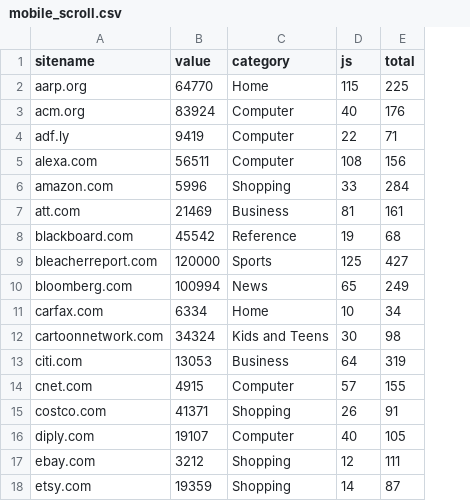
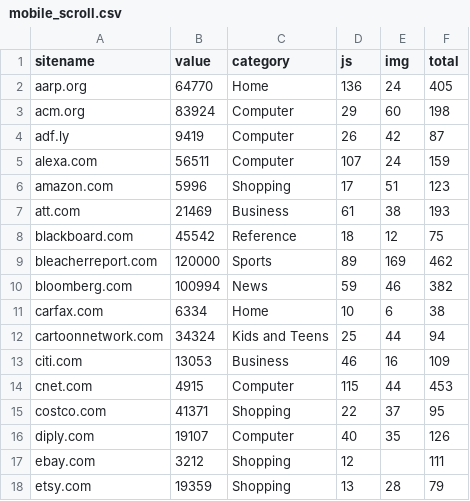
Before and after one commit to agarwal1510/webgaze-523, a CSV file: mobile_scroll.csv, drawn as a sheet; only a part is shown; addresses are those after the commit; the diff covers the shown part only; the diff names each change by its address in the sheet, - before the commit and + after, or states it on an @@ line.

Commit message:
csv updated with image and js data from archive

```diff
--- a/mobile_scroll.csv
+++ b/mobile_scroll.csv
+column E (img), rows 2-18: 24 | 60 | 42 | 24 | 51 | 38 | 12 | 169 | 46 | 6 | 44 | 16 | 44 | 37 | 35 |  | 28
-D2 (js): 115
+D2 (js): 136
-F2 (total): 225
+F2 (total): 405
-D3 (js): 40
+D3 (js): 29
-F3 (total): 176
+F3 (total): 198
-D4 (js): 22
+D4 (js): 26
-F4 (total): 71
+F4 (total): 87
-D5 (js): 108
+D5 (js): 107
-F5 (total): 156
+F5 (total): 159
-D6 (js): 33
+D6 (js): 17
-F6 (total): 284
+F6 (total): 123
-D7 (js): 81
+D7 (js): 61
-F7 (total): 161
+F7 (total): 193
-D8 (js): 19
+D8 (js): 18
-F8 (total): 68
+F8 (total): 75
-D9 (js): 125
+D9 (js): 89
-F9 (total): 427
+F9 (total): 462
-D10 (js): 65
+D10 (js): 59
-F10 (total): 249
+F10 (total): 382
-F11 (total): 34
+F11 (total): 38
-D12 (js): 30
+D12 (js): 25
-F12 (total): 98
+F12 (total): 94
-D13 (js): 64
+D13 (js): 46
-F13 (total): 319
+F13 (total): 109
-D14 (js): 57
+D14 (js): 115
-F14 (total): 155
+F14 (total): 453
-D15 (js): 26
+D15 (js): 22
-F15 (total): 91
+F15 (total): 95
-F16 (total): 105
+F16 (total): 126
-D18 (js): 14
+D18 (js): 13
-F18 (total): 87
+F18 (total): 79
```
Also changed, not shown: 55 edited cells elsewhere in this file, scroll_implicit.csv, scroll_median.csv.
